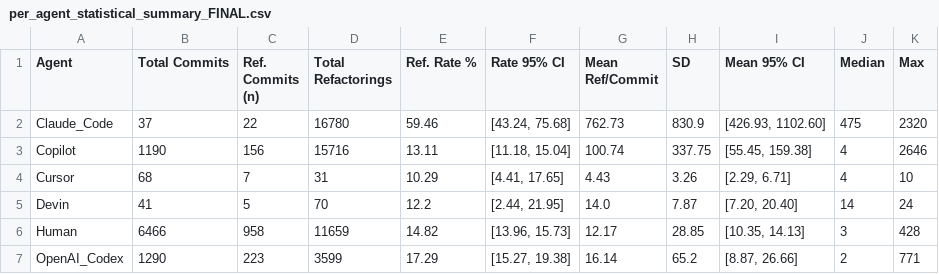
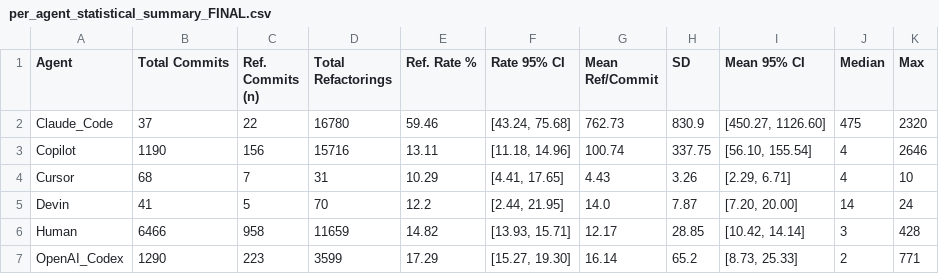
Before and after one commit to Daniel-Penner/msr-mining-challenge-2026, a CSV file: outputs/tables/per_agent_statistical_summary_FINAL.csv, drawn as a sheet.

```diff
--- a/outputs/tables/per_agent_statistical_summary_FINAL.csv
+++ b/outputs/tables/per_agent_statistical_summary_FINAL.csv
@@ -1,7 +1,7 @@
 Agent,Total Commits,Ref. Commits (n),Total Refactorings,Ref. Rate %,Rate 95% CI,Mean Ref/Commit,SD,Mean 95% CI,Median,Max
-Claude_Code,37,22,16780,59.46,"[43.24, 75.68]",762.73,830.9,"[426.93, 1102.60]",475,2320
-Copilot,1190,156,15716,13.11,"[11.18, 15.04]",100.74,337.75,"[55.45, 159.38]",4,2646
+Claude_Code,37,22,16780,59.46,"[43.24, 75.68]",762.73,830.9,"[450.27, 1126.60]",475,2320
+Copilot,1190,156,15716,13.11,"[11.18, 14.96]",100.74,337.75,"[56.10, 155.54]",4,2646
 Cursor,68,7,31,10.29,"[4.41, 17.65]",4.43,3.26,"[2.29, 6.71]",4,10
-Devin,41,5,70,12.2,"[2.44, 21.95]",14.0,7.87,"[7.20, 20.40]",14,24
-Human,6466,958,11659,14.82,"[13.96, 15.73]",12.17,28.85,"[10.35, 14.13]",3,428
-OpenAI_Codex,1290,223,3599,17.29,"[15.27, 19.38]",16.14,65.2,"[8.87, 26.66]",2,771
+Devin,41,5,70,12.2,"[2.44, 21.95]",14.0,7.87,"[7.20, 20.00]",14,24
+Human,6466,958,11659,14.82,"[13.93, 15.71]",12.17,28.85,"[10.42, 14.14]",3,428
+OpenAI_Codex,1290,223,3599,17.29,"[15.27, 19.30]",16.14,65.2,"[8.73, 25.33]",2,771
```
Also changed, not shown: 1 other file.
